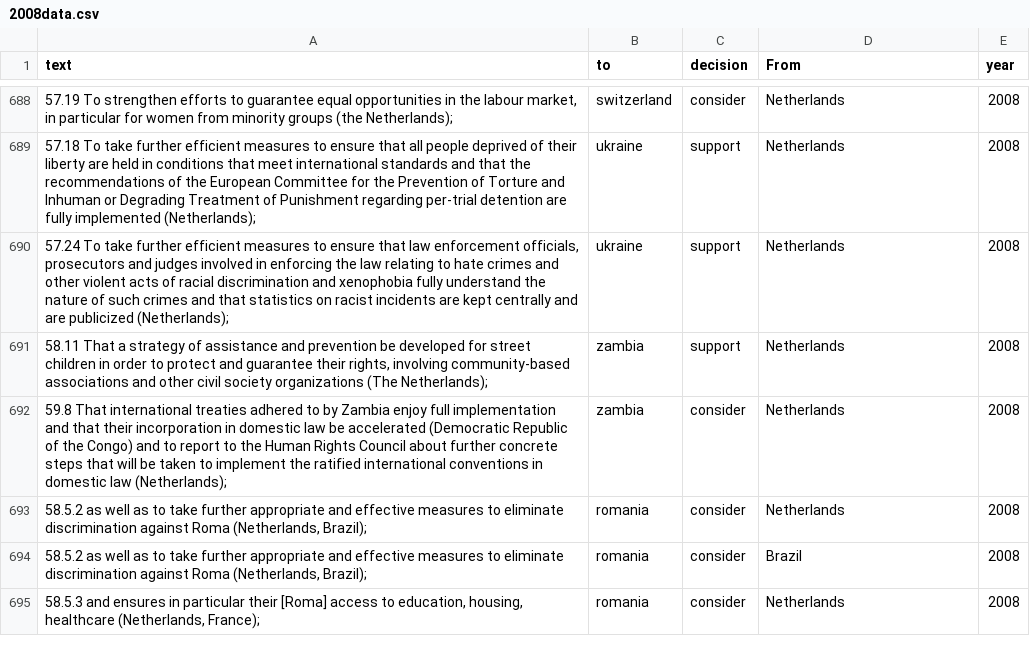
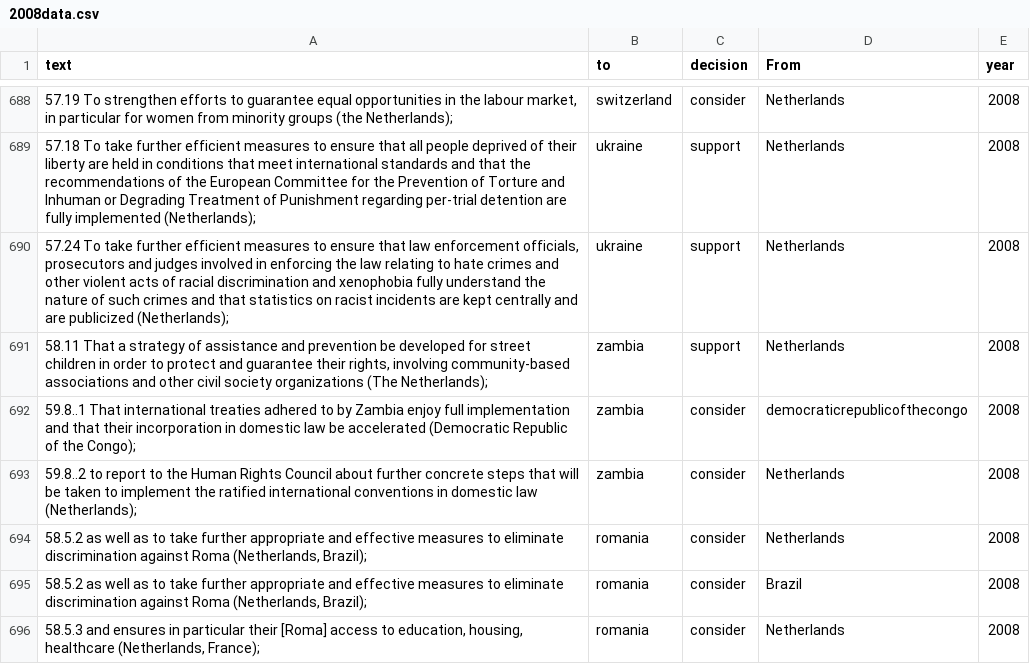
Before and after one commit to rochelleterman/uprs, a CSV file: 2008data.csv, drawn as a sheet; only a part is shown, gaps mark what is left out.

Commit message:
fixing unbroken rec

```diff
--- a/2008data.csv
+++ b/2008data.csv
@@ -691,3 +691,4 @@ text,to,decision,From,year
 "58.11  That a strategy of assistance and prevention be developed for street children in order to protect and guarantee their rights, involving community-based associations and other civil society organizations (The Netherlands);",zambia,support,Netherlands,2008
-59.8  That international treaties adhered to by Zambia enjoy full implementation and that their incorporation in domestic law be accelerated (Democratic Republic of the Congo) and to report to the Human Rights Council about further concrete steps that will be taken to implement the ratified international conventions in domestic law (Netherlands);,zambia,consider,Netherlands,2008
+59.8..1  That international treaties adhered to by Zambia enjoy full implementation and that their incorporation in domestic law be accelerated (Democratic Republic of the Congo);,zambia,consider,democraticrepublicofthecongo,2008
+59.8..2  to report to the Human Rights Council about further concrete steps that will be taken to implement the ratified international conventions in domestic law (Netherlands);,zambia,consider,Netherlands,2008
 "58.5.2 as well as to take further appropriate and effective measures to eliminate discrimination against Roma (Netherlands, Brazil);",romania,consider,Netherlands,2008
```
